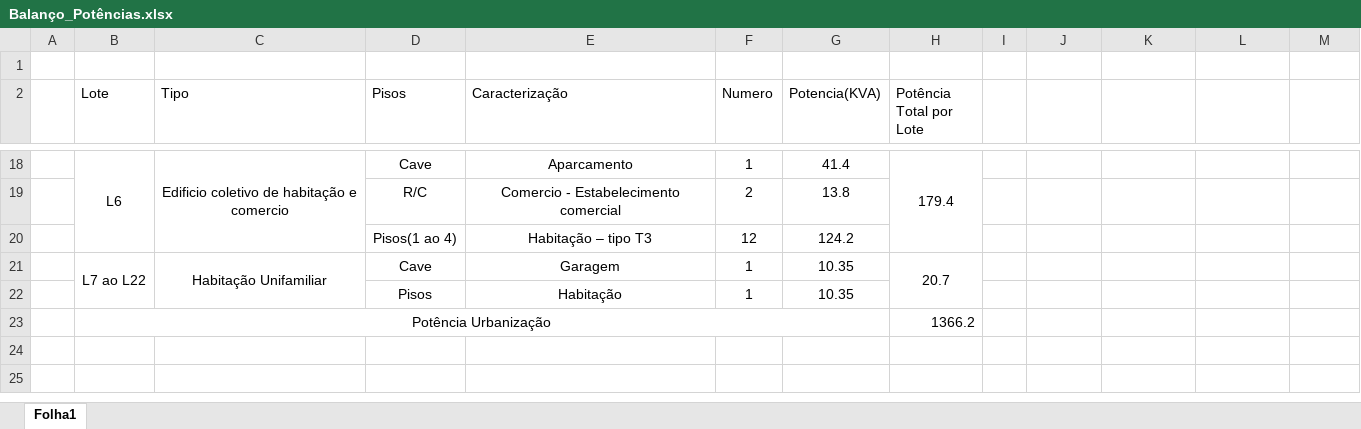
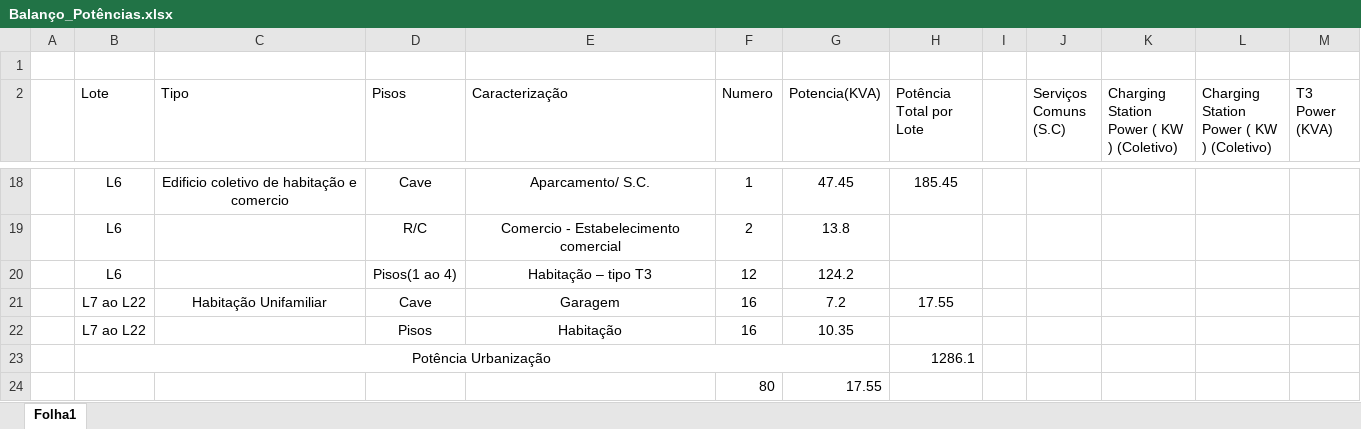
Before and after one commit to Ruipce/PIE2, an Excel workbook: Balanço_Potências.xlsx, sheet Folha1, drawn as a sheet; only a part is shown, gaps mark what is left out; values as stored, in another font and other column widths than the file's, no borders; table styles not drawn; removed rows and columns are numbered as before the commit, all else as after; ↵ is a line break in a cell; the diff covers the shown part only; the diff names each change by its address in the sheet, - before the commit and + after, or states it on an @@ line.

Commit message:
Balanco de potencias feito

```diff
--- a/Balanço_Potências.xlsx (sheet Folha1)
+++ b/Balanço_Potências.xlsx (sheet Folha1)
-J2: (empty)
+J2: Serviços Comuns ↵ (S.C)
-K2: (empty)
+K2: Charging Station ↵ Power ( KW ) (Coletivo)
-L2: (empty)
+L2: Charging Station ↵ Power ( KW ) (Coletivo)
-M2: (empty)
+M2: T3 Power (KVA)
-B18:B20 merged
-C18:C20 merged
-E18 (Caracterização): Aparcamento
+E18 (Caracterização): Aparcamento/ S.C.
-G18 (Potencia(KVA)): 41.4
+G18 (Potencia(KVA)): 47.45
-H18 (Potência Total por Lote): 179.4
+H18 (Potência Total por Lote): 185.45
-H18:H20 merged
-B19:B20 (Lote): (empty)
+B19:B20 (Lote): L6
-B21:B22 merged
-C21:C22 merged
-F21:F22 (Numero): 1
+F21:F22 (Numero): 16
-G21 (Potencia(KVA)): 10.35
+G21 (Potencia(KVA)): 7.2
-H21 (Potência Total por Lote): 20.7
+H21 (Potência Total por Lote): 17.55
-H21:H22 merged
-B22 (Lote): (empty)
+B22 (Lote): L7 ao L22
-H23 (Potência Total por Lote): 1366.2
+H23 (Potência Total por Lote): 1286.1
+row 24:  |  |  |  |  | 80 | 17.55
```
Also changed, not shown: 1 added row, 1 removed row, 23 edited cells and merged cells elsewhere in this sheet, 4 other files.
